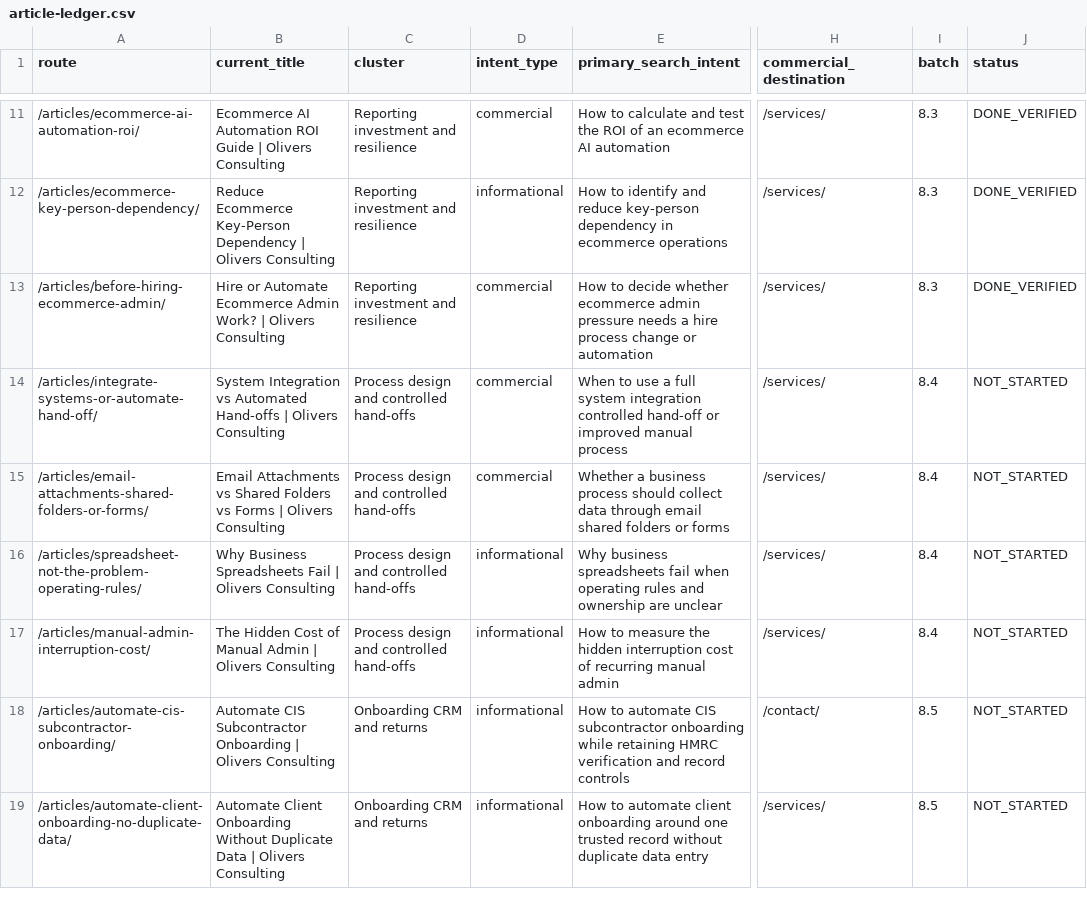
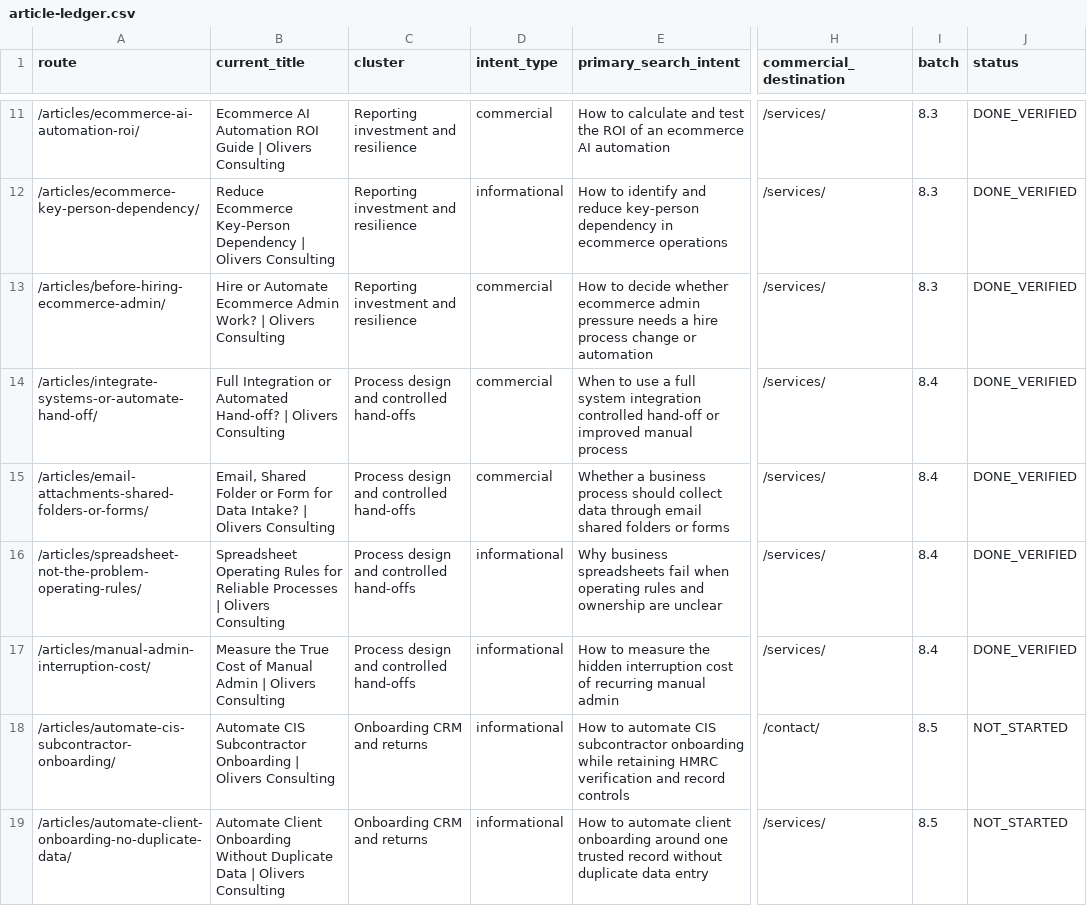
Before and after one commit to answerablefaith/OliversConsulting, a CSV file: docs/seo/article-ledger.csv, drawn as a sheet; only a part is shown, gaps mark what is left out; the diff names each change by its address in the sheet, - before the commit and + after, or states it on an @@ line.

```diff
--- a/docs/seo/article-ledger.csv
+++ b/docs/seo/article-ledger.csv
-B14 (current_title): System Integration vs Automated Hand-offs | Olivers…
+B14 (current_title): Full Integration or Automated Hand-off? | Olivers…
-J14:J17 (status): NOT_STARTED
+J14:J17 (status): DONE_VERIFIED
-B15 (current_title): Email Attachments vs Shared Folders vs Forms | Olivers…
+B15 (current_title): Email, Shared Folder or Form for Data Intake? | Olivers…
-B16 (current_title): Why Business Spreadsheets Fail | Olivers…
+B16 (current_title): Spreadsheet Operating Rules for Reliable Processes | Olivers…
-B17 (current_title): The Hidden Cost of…
+B17 (current_title): Measure the True Cost of…
```
Also changed, not shown: docs/seo/image-manifest.csv, docs/seo/page-inventory.csv, 11 other files.
